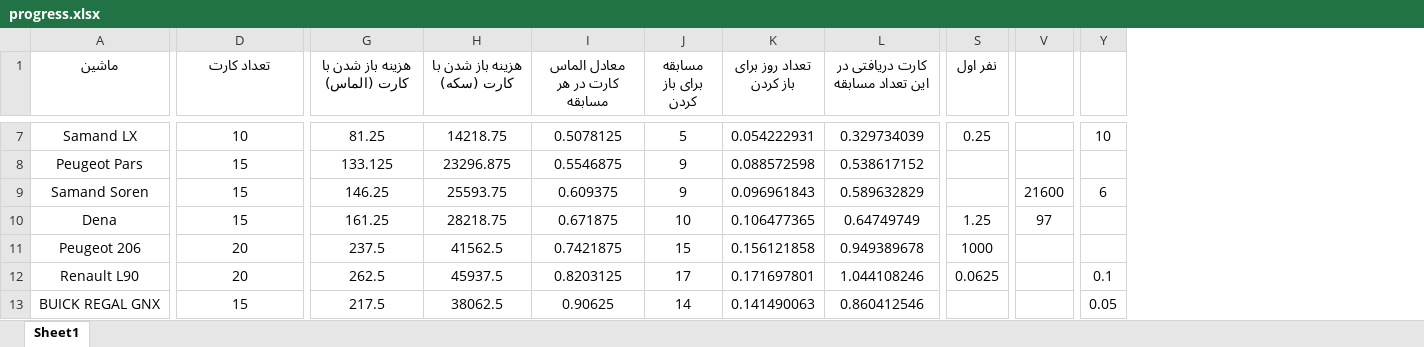
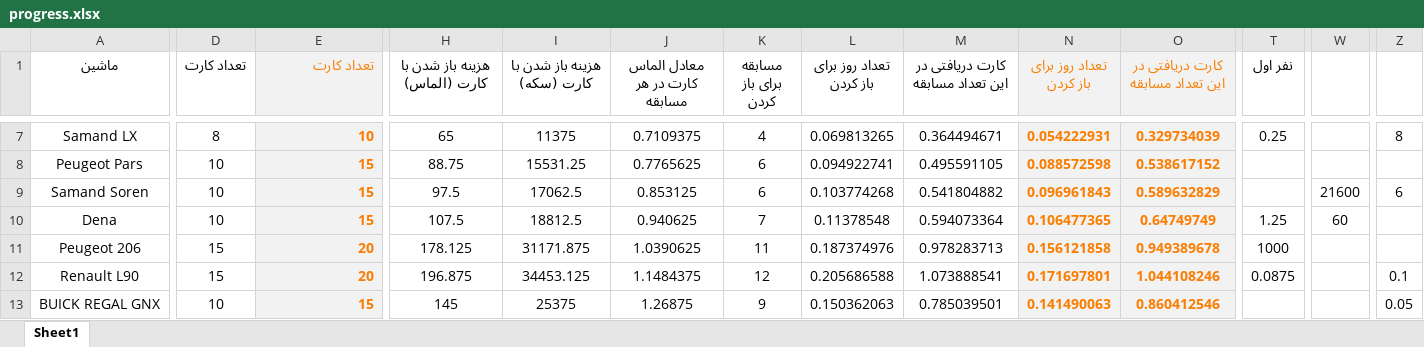
Before and after one commit to seganx/test, an Excel workbook: Documents/progress.xlsx, sheet Sheet1, drawn as a sheet; only a part is shown, gaps mark what is left out; values as stored, in another font and other column widths than the file's, no borders; addresses are those after the commit; the diff covers the shown part only; the diff names each change by its address in the sheet, - before the commit and + after, or states it on an @@ line.

```diff
--- a/Documents/progress.xlsx (sheet Sheet1)
+++ b/Documents/progress.xlsx (sheet Sheet1)
+column D (تعداد کارت), rows 7-13: 8 | 10 | 10 | 10 | 15 | 15 | 10
+column L (تعداد روز برای باز کردن), rows 7-13: 0.069813265 | 0.094922741 | 0.103774268 | 0.11378548 | 0.187374976 | 0.205686588 | 0.150362063
+column M (کارت دریافتی در این تعداد مسابقه), rows 7-13: 0.364494671 | 0.495591105 | 0.541804882 | 0.594073364 | 0.978283713 | 1.073888541 | 0.785039501
@@ E1:E13 fill: none → #F2F2F2, bold: off → on, text colour: black → #FA7D00, alignment: center → right @@
@@ N1:O13 fill: none → #F2F2F2, bold: off → on, text colour: black → #FA7D00 @@
-H7 (هزینه باز شدن با کارت (الماس)): 81.25
+H7 (هزینه باز شدن با کارت (الماس)): 65
-I7 (هزینه باز شدن با کارت (سکه)): 14218.75
+I7 (هزینه باز شدن با کارت (سکه)): 11375
-J7 (معادل الماس کارت در هر مسابقه): 0.5078125
+J7 (معادل الماس کارت در هر مسابقه): 0.7109375
-K7 (مسابقه برای باز کردن): 5
+K7 (مسابقه برای باز کردن): 4
-Z7: 10
+Z7: 8
-H8 (هزینه باز شدن با کارت (الماس)): 133.125
+H8 (هزینه باز شدن با کارت (الماس)): 88.75
-I8 (هزینه باز شدن با کارت (سکه)): 23296.875
+I8 (هزینه باز شدن با کارت (سکه)): 15531.25
-J8 (معادل الماس کارت در هر مسابقه): 0.5546875
+J8 (معادل الماس کارت در هر مسابقه): 0.7765625
-K8:K9 (مسابقه برای باز کردن): 9
+K8:K9 (مسابقه برای باز کردن): 6
-H9 (هزینه باز شدن با کارت (الماس)): 146.25
+H9 (هزینه باز شدن با کارت (الماس)): 97.5
-I9 (هزینه باز شدن با کارت (سکه)): 25593.75
+I9 (هزینه باز شدن با کارت (سکه)): 17062.5
-J9 (معادل الماس کارت در هر مسابقه): 0.609375
+J9 (معادل الماس کارت در هر مسابقه): 0.853125
-H10 (هزینه باز شدن با کارت (الماس)): 161.25
+H10 (هزینه باز شدن با کارت (الماس)): 107.5
-I10 (هزینه باز شدن با کارت (سکه)): 28218.75
+I10 (هزینه باز شدن با کارت (سکه)): 18812.5
-J10 (معادل الماس کارت در هر مسابقه): 0.671875
+J10 (معادل الماس کارت در هر مسابقه): 0.940625
-K10 (مسابقه برای باز کردن): 10
+K10 (مسابقه برای باز کردن): 7
-W10: 97
+W10: 60
-H11 (هزینه باز شدن با کارت (الماس)): 237.5
+H11 (هزینه باز شدن با کارت (الماس)): 178.125
-I11 (هزینه باز شدن با کارت (سکه)): 41562.5
+I11 (هزینه باز شدن با کارت (سکه)): 31171.875
-J11 (معادل الماس کارت در هر مسابقه): 0.7421875
+J11 (معادل الماس کارت در هر مسابقه): 1.0390625
-K11 (مسابقه برای باز کردن): 15
+K11 (مسابقه برای باز کردن): 11
-H12 (هزینه باز شدن با کارت (الماس)): 262.5
+H12 (هزینه باز شدن با کارت (الماس)): 196.875
-I12 (هزینه باز شدن با کارت (سکه)): 45937.5
+I12 (هزینه باز شدن با کارت (سکه)): 34453.125
-J12 (معادل الماس کارت در هر مسابقه): 0.8203125
+J12 (معادل الماس کارت در هر مسابقه): 1.1484375
-K12 (مسابقه برای باز کردن): 17
+K12 (مسابقه برای باز کردن): 12
-T12 (نفر اول): 0.0625
+T12 (نفر اول): 0.0875
-H13 (هزینه باز شدن با کارت (الماس)): 217.5
+H13 (هزینه باز شدن با کارت (الماس)): 145
-I13 (هزینه باز شدن با کارت (سکه)): 38062.5
+I13 (هزینه باز شدن با کارت (سکه)): 25375
-J13 (معادل الماس کارت در هر مسابقه): 0.90625
+J13 (معادل الماس کارت در هر مسابقه): 1.26875
-K13 (مسابقه برای باز کردن): 14
+K13 (مسابقه برای باز کردن): 9
```
Also changed, not shown: 2 removed columns, 156 edited cells and cell formats elsewhere in this sheet, formulas that keep their value, 1 other file.
